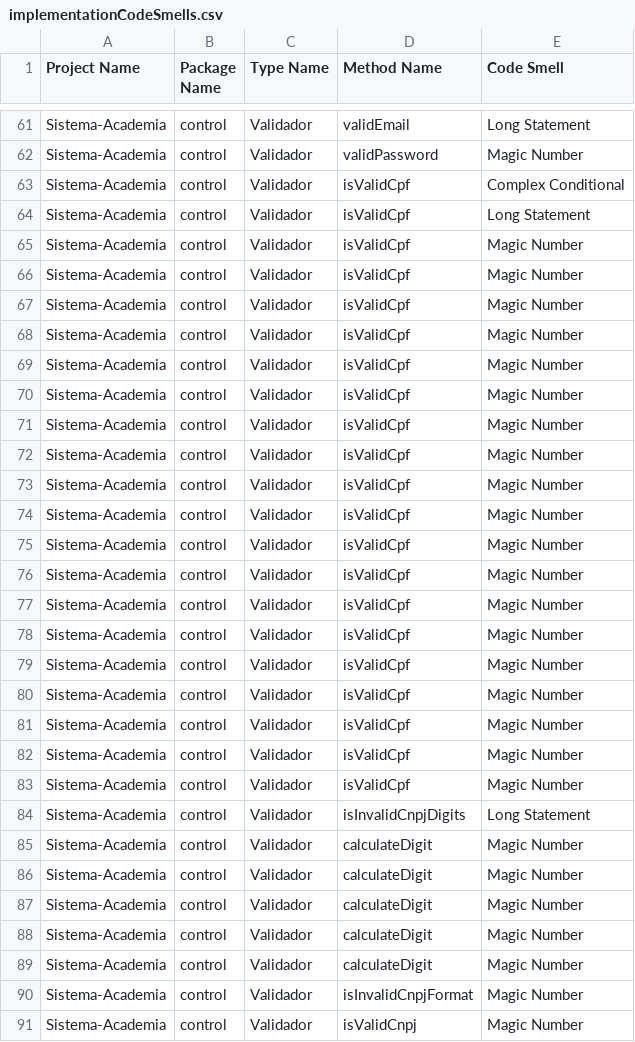
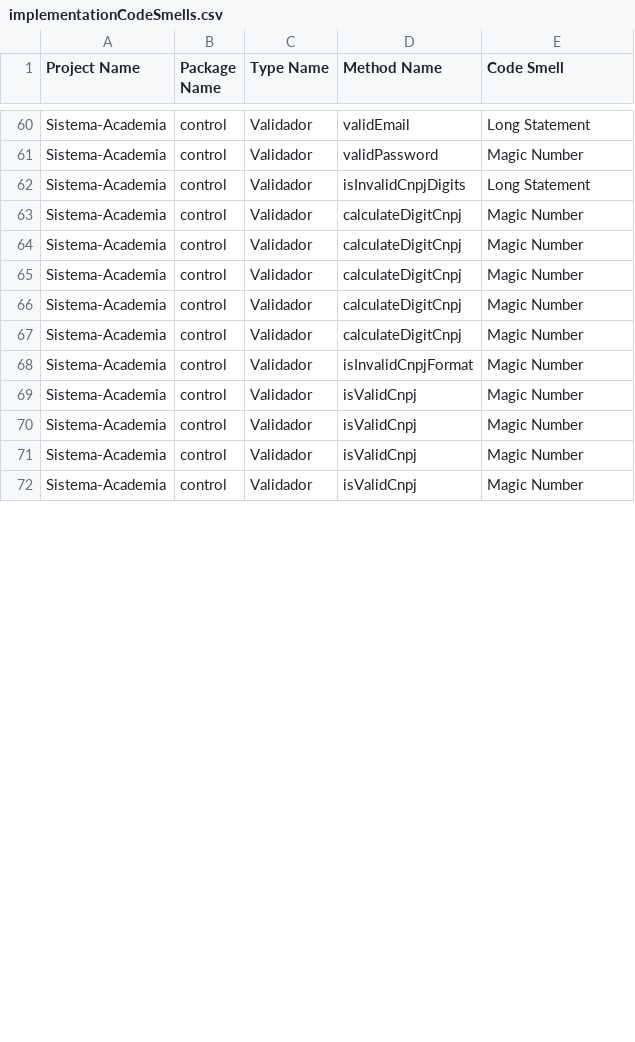
Before and after one commit to MateusAra/Sistema-Academia, a CSV file: results/implementationCodeSmells.csv, drawn as a sheet; only a part is shown, gaps mark what is left out; the shorter side is filled out with more unchanged rows; the diff covers the shown part only.

Commit message:
Results do designite

```diff
--- a/results/implementationCodeSmells.csv
+++ b/results/implementationCodeSmells.csv
@@ -62,29 +61,8 @@ Sistema-Academia,control,Validador,validEmail,Long Statement
 Sistema-Academia,control,Validador,validPassword,Magic Number
-Sistema-Academia,control,Validador,isValidCpf,Complex Conditional
-Sistema-Academia,control,Validador,isValidCpf,Long Statement
-Sistema-Academia,control,Validador,isValidCpf,Magic Number
-Sistema-Academia,control,Validador,isValidCpf,Magic Number
-Sistema-Academia,control,Validador,isValidCpf,Magic Number
-Sistema-Academia,control,Validador,isValidCpf,Magic Number
-Sistema-Academia,control,Validador,isValidCpf,Magic Number
-Sistema-Academia,control,Validador,isValidCpf,Magic Number
-Sistema-Academia,control,Validador,isValidCpf,Magic Number
-Sistema-Academia,control,Validador,isValidCpf,Magic Number
-Sistema-Academia,control,Validador,isValidCpf,Magic Number
-Sistema-Academia,control,Validador,isValidCpf,Magic Number
-Sistema-Academia,control,Validador,isValidCpf,Magic Number
-Sistema-Academia,control,Validador,isValidCpf,Magic Number
-Sistema-Academia,control,Validador,isValidCpf,Magic Number
-Sistema-Academia,control,Validador,isValidCpf,Magic Number
-Sistema-Academia,control,Validador,isValidCpf,Magic Number
-Sistema-Academia,control,Validador,isValidCpf,Magic Number
-Sistema-Academia,control,Validador,isValidCpf,Magic Number
-Sistema-Academia,control,Validador,isValidCpf,Magic Number
-Sistema-Academia,control,Validador,isValidCpf,Magic Number
 Sistema-Academia,control,Validador,isInvalidCnpjDigits,Long Statement
-Sistema-Academia,control,Validador,calculateDigit,Magic Number
-Sistema-Academia,control,Validador,calculateDigit,Magic Number
-Sistema-Academia,control,Validador,calculateDigit,Magic Number
-Sistema-Academia,control,Validador,calculateDigit,Magic Number
-Sistema-Academia,control,Validador,calculateDigit,Magic Number
+Sistema-Academia,control,Validador,calculateDigitCnpj,Magic Number
+Sistema-Academia,control,Validador,calculateDigitCnpj,Magic Number
+Sistema-Academia,control,Validador,calculateDigitCnpj,Magic Number
+Sistema-Academia,control,Validador,calculateDigitCnpj,Magic Number
+Sistema-Academia,control,Validador,calculateDigitCnpj,Magic Number
 Sistema-Academia,control,Validador,isInvalidCnpjFormat,Magic Number
```
Also changed, not shown: 7 added rows and 1 removed row elsewhere in this file, results/methodMetrics.csv, results/typeMetrics.csv, 2 other files.
